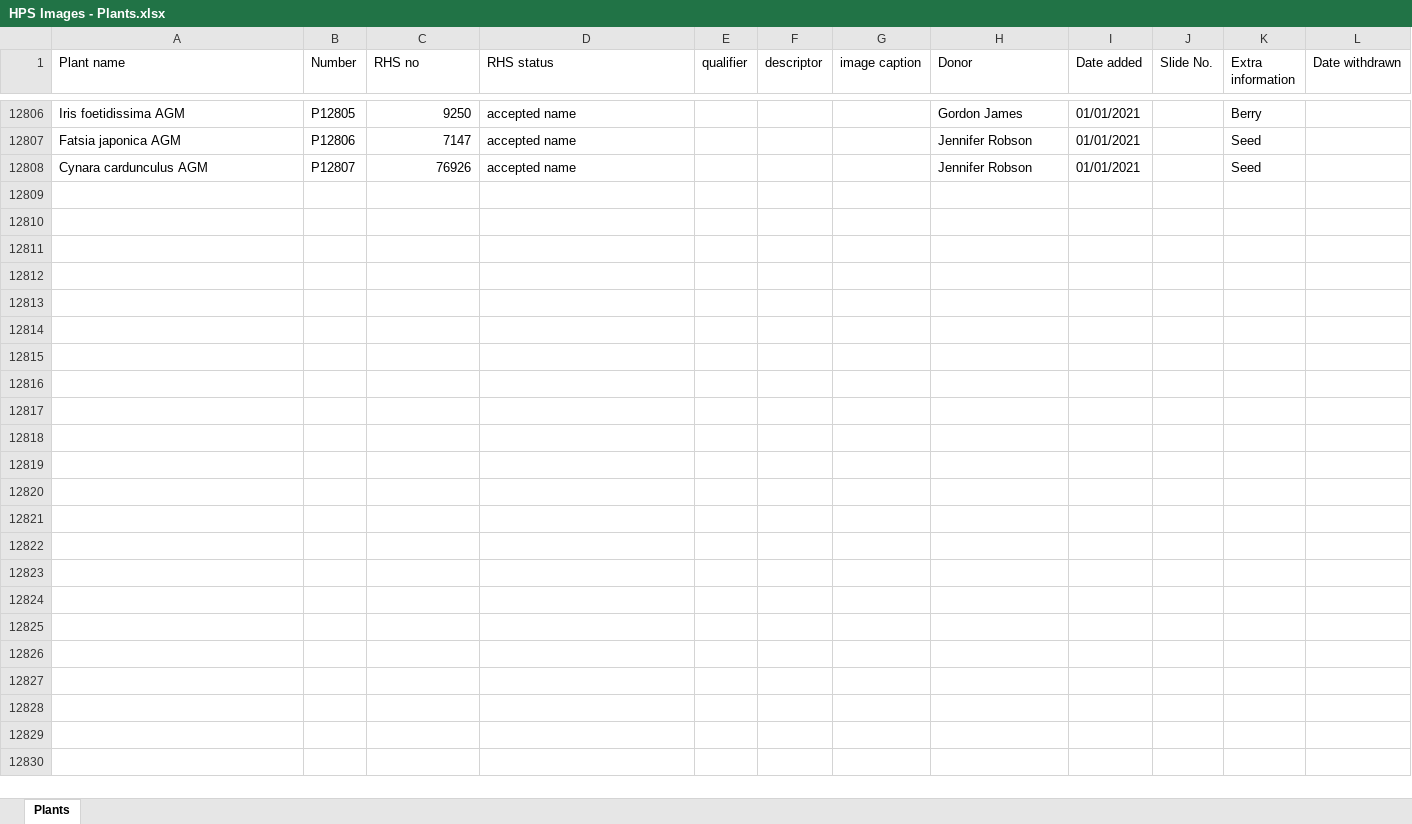
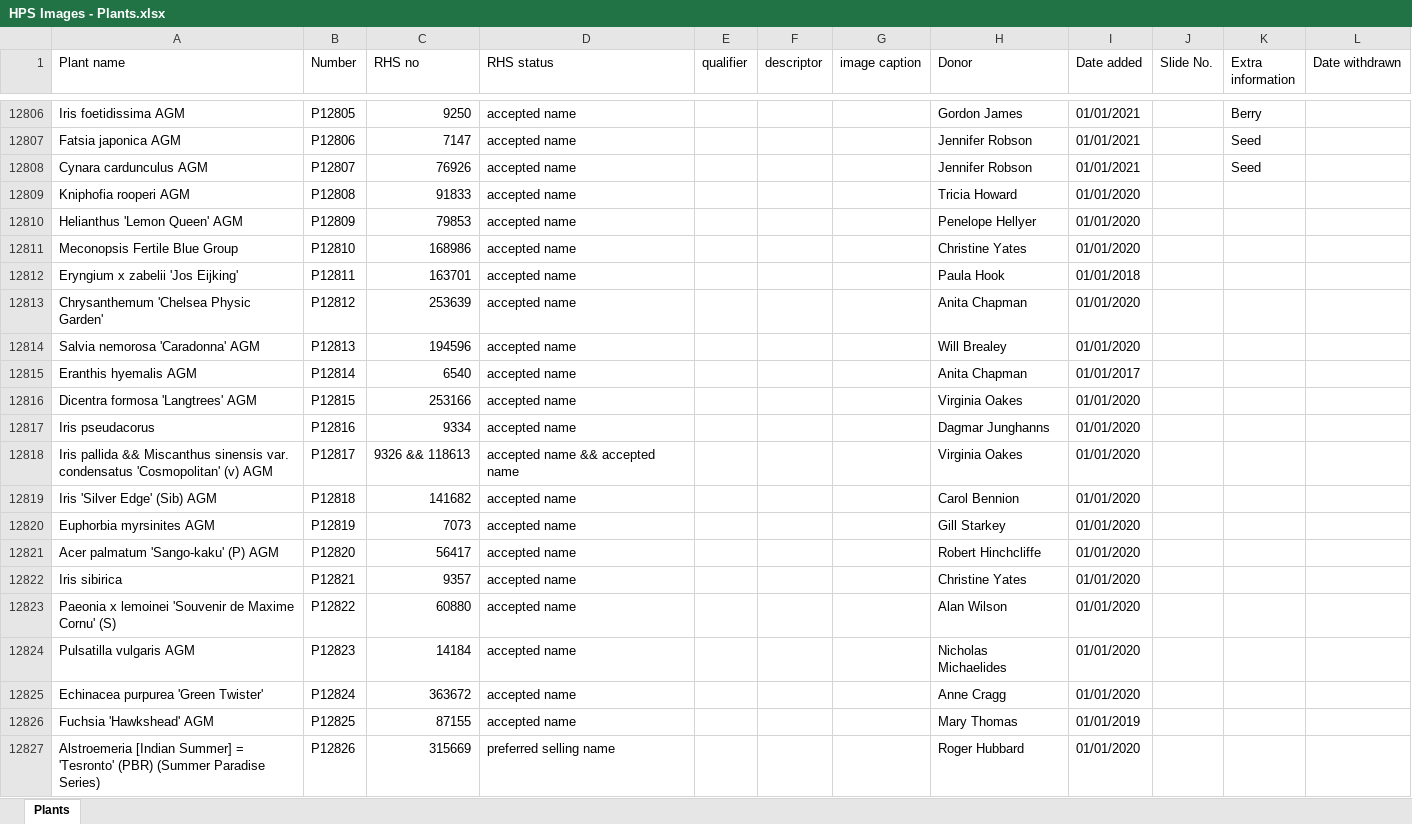
Before and after one commit to mdejaegher/hps_categorise, an Excel workbook: HPS Images - Plants.xlsx, sheet Plants, drawn as a sheet; only a part is shown, gaps mark what is left out; values as stored, in another font and other column widths than the file's, no borders; the diff covers the shown part only; the diff names each change by its address in the sheet, - before the commit and + after, or states it on an @@ line.

```diff
--- a/HPS Images - Plants.xlsx (sheet Plants)
+++ b/HPS Images - Plants.xlsx (sheet Plants)
+row 12809: Kniphofia rooperi AGM | P12808 | 91833 | accepted name |  |  |  | Tricia Howard | 01/01/2020
+row 12810: Helianthus 'Lemon Queen' AGM | P12809 | 79853 | accepted name |  |  |  | Penelope Hellyer | 01/01/2020
+row 12811: Meconopsis Fertile Blue Group | P12810 | 168986 | accepted name |  |  |  | Christine Yates | 01/01/2020
+row 12812: Eryngium x zabelii 'Jos Eijking' | P12811 | 163701 | accepted name |  |  |  | Paula Hook | 01/01/2018
+row 12813: Chrysanthemum 'Chelsea Physic Garden' | P12812 | 253639 | accepted name |  |  |  | Anita Chapman | 01/01/2020
+row 12814: Salvia nemorosa 'Caradonna' AGM | P12813 | 194596 | accepted name |  |  |  | Will Brealey | 01/01/2020
+row 12815: Eranthis hyemalis AGM | P12814 | 6540 | accepted name |  |  |  | Anita Chapman | 01/01/2017
+row 12816: Dicentra formosa 'Langtrees' AGM | P12815 | 253166 | accepted name |  |  |  | Virginia Oakes | 01/01/2020
+row 12817: Iris pseudacorus | P12816 | 9334 | accepted name |  |  |  | Dagmar Junghanns | 01/01/2020
+row 12818: Iris pallida && Miscanthus sinensis var. condensatus 'Cosmopolitan' (v) AGM | P12817 | 9326 && 118613 | accepted name && accepted name |  |  |  | Virginia Oakes | 01/01/2020
+row 12819: Iris 'Silver Edge' (Sib) AGM | P12818 | 141682 | accepted name |  |  |  | Carol Bennion | 01/01/2020
+row 12820: Euphorbia myrsinites AGM | P12819 | 7073 | accepted name |  |  |  | Gill Starkey | 01/01/2020
+row 12821: Acer palmatum 'Sango-kaku' (P) AGM | P12820 | 56417 | accepted name |  |  |  | Robert Hinchcliffe | 01/01/2020
+row 12822: Iris sibirica | P12821 | 9357 | accepted name |  |  |  | Christine Yates | 01/01/2020
+row 12823: Paeonia x lemoinei 'Souvenir de Maxime Cornu' (S) | P12822 | 60880 | accepted name |  |  |  | Alan Wilson | 01/01/2020
+row 12824: Pulsatilla vulgaris AGM | P12823 | 14184 | accepted name |  |  |  | Nicholas Michaelides | 01/01/2020
+row 12825: Echinacea purpurea 'Green Twister' | P12824 | 363672 | accepted name |  |  |  | Anne Cragg | 01/01/2020
+row 12826: Fuchsia 'Hawkshead' AGM | P12825 | 87155 | accepted name |  |  |  | Mary Thomas | 01/01/2019
+row 12827: Alstroemeria [Indian Summer] = 'Tesronto' (PBR) (Summer Paradise Series) | P12826 | 315669 | preferred selling name |  |  |  | Roger Hubbard | 01/01/2020
```
Also changed, not shown: 46 added rows elsewhere in this sheet, 2 other files.
